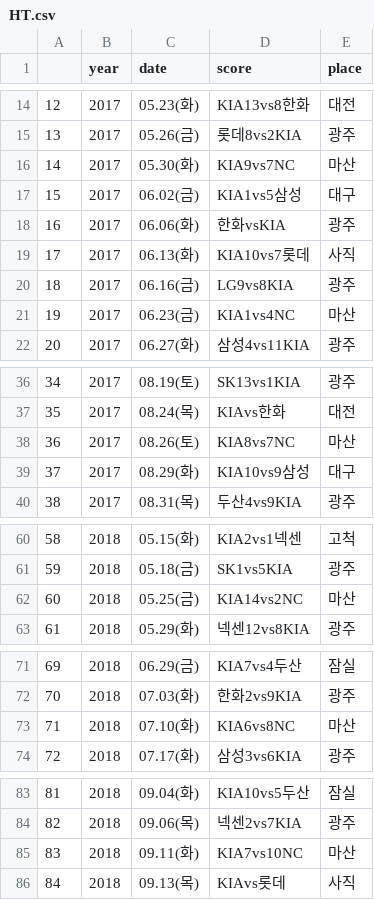
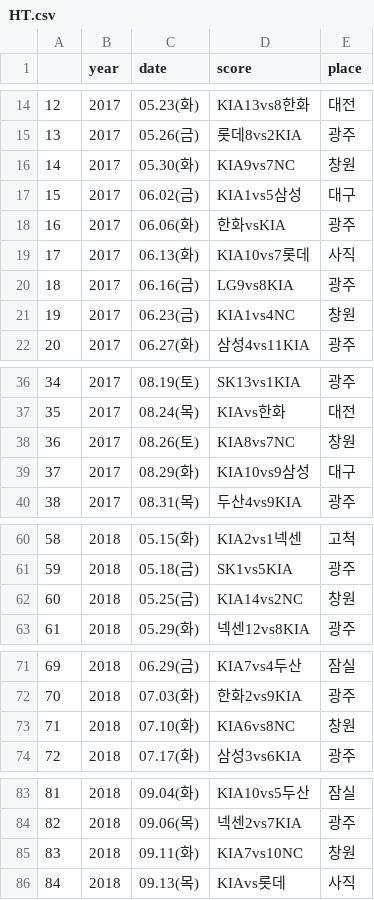
Before and after one commit to gkfkatkfka/moveDistance, a CSV file: 데이터/팀별 경기정보/HT.csv, drawn as a sheet; only a part is shown, gaps mark what is left out.

```diff
--- a/데이터/팀별 경기정보/HT.csv
+++ b/데이터/팀별 경기정보/HT.csv
@@ -15,3 +15,3 @@
 13,2017,05.26(금),롯데8vs2KIA,광주
-14,2017,05.30(화),KIA9vs7NC,마산
+14,2017,05.30(화),KIA9vs7NC,창원
 15,2017,06.02(금),KIA1vs5삼성,대구
@@ -20,3 +20,3 @@
 18,2017,06.16(금),LG9vs8KIA,광주
-19,2017,06.23(금),KIA1vs4NC,마산
+19,2017,06.23(금),KIA1vs4NC,창원
 20,2017,06.27(화),삼성4vs11KIA,광주
@@ -37,3 +37,3 @@
 35,2017,08.24(목),KIAvs한화,대전
-36,2017,08.26(토),KIA8vs7NC,마산
+36,2017,08.26(토),KIA8vs7NC,창원
 37,2017,08.29(화),KIA10vs9삼성,대구
@@ -61,3 +61,3 @@
 59,2018,05.18(금),SK1vs5KIA,광주
-60,2018,05.25(금),KIA14vs2NC,마산
+60,2018,05.25(금),KIA14vs2NC,창원
 61,2018,05.29(화),넥센12vs8KIA,광주
@@ -72,3 +72,3 @@
 70,2018,07.03(화),한화2vs9KIA,광주
-71,2018,07.10(화),KIA6vs8NC,마산
+71,2018,07.10(화),KIA6vs8NC,창원
 72,2018,07.17(화),삼성3vs6KIA,광주
@@ -84,3 +84,3 @@
 82,2018,09.06(목),넥센2vs7KIA,광주
-83,2018,09.11(화),KIA7vs10NC,마산
+83,2018,09.11(화),KIA7vs10NC,창원
 84,2018,09.13(목),KIAvs롯데,사직
```
Also changed, not shown: 데이터/팀별 경기정보/KT.csv, 데이터/팀별 경기정보/LG.csv, 5 other files.
